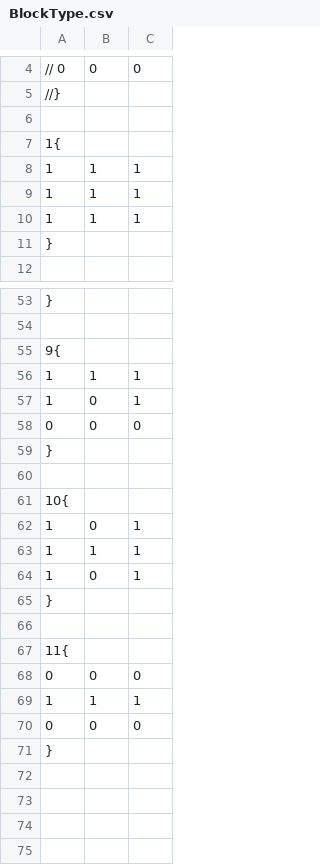
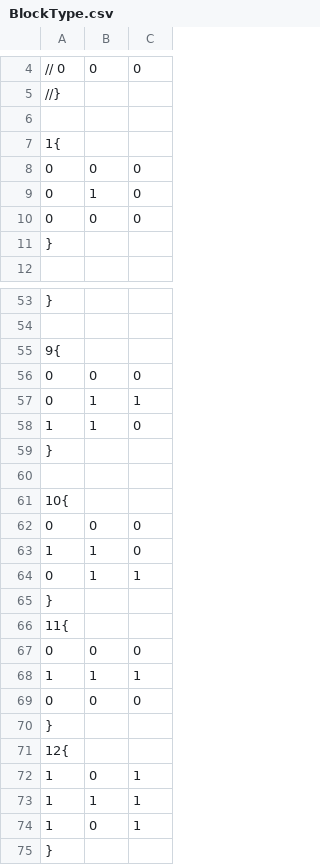
Before and after one commit to Y04Kato/GJ1_10days, a CSV file: Engine/project/gamedata/resources/csv/BlockType.csv, drawn as a sheet; only a part is shown, gaps mark what is left out; the diff covers the shown part only.

```diff
--- a/Engine/project/gamedata/resources/csv/BlockType.csv
+++ b/Engine/project/gamedata/resources/csv/BlockType.csv
@@ -7,5 +7,5 @@
 1{
-    1,1,1
-    1,1,1
-    1,1,1
+    0,0,0
+    0,1,0
+    0,0,0
 }
@@ -55,5 +55,5 @@
 9{
-    1,1,1
-    1,0,1
     0,0,0
+    0,1,1
+    1,1,0
 }
@@ -61,7 +61,6 @@
 10{
-    1,0,1
-    1,1,1
-    1,0,1
+    0,0,0
+    1,1,0
+    0,1,1
 }
-
 11{
@@ -70,2 +69,7 @@
     0,0,0
+}
+12{
+    1,0,1
+    1,1,1
+    1,0,1
 }
```
Also changed, not shown: 2 added rows and 1 removed row elsewhere in this file, 2 other files.
